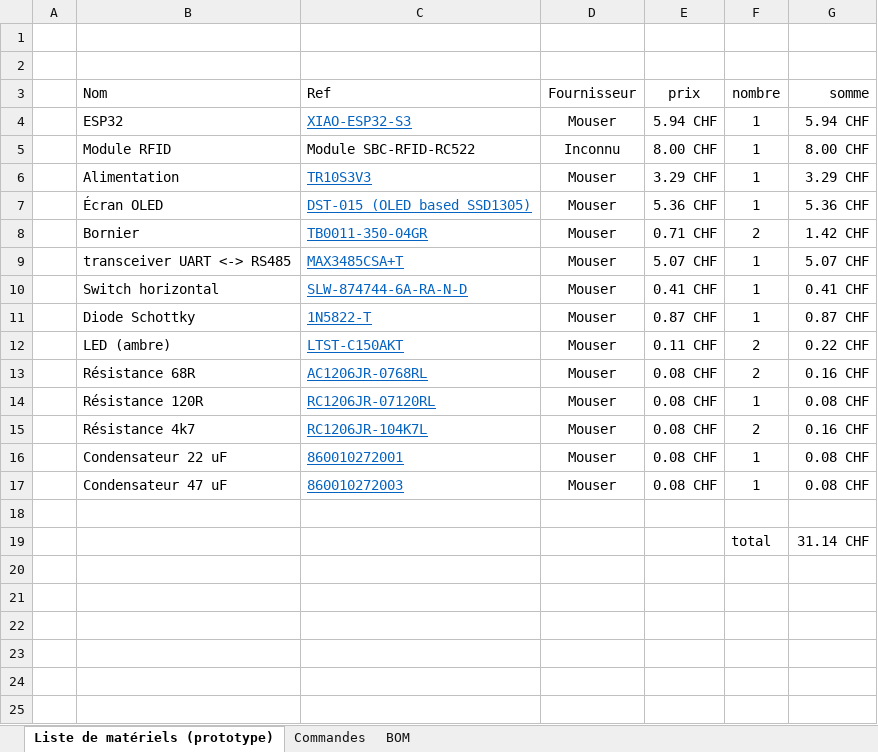
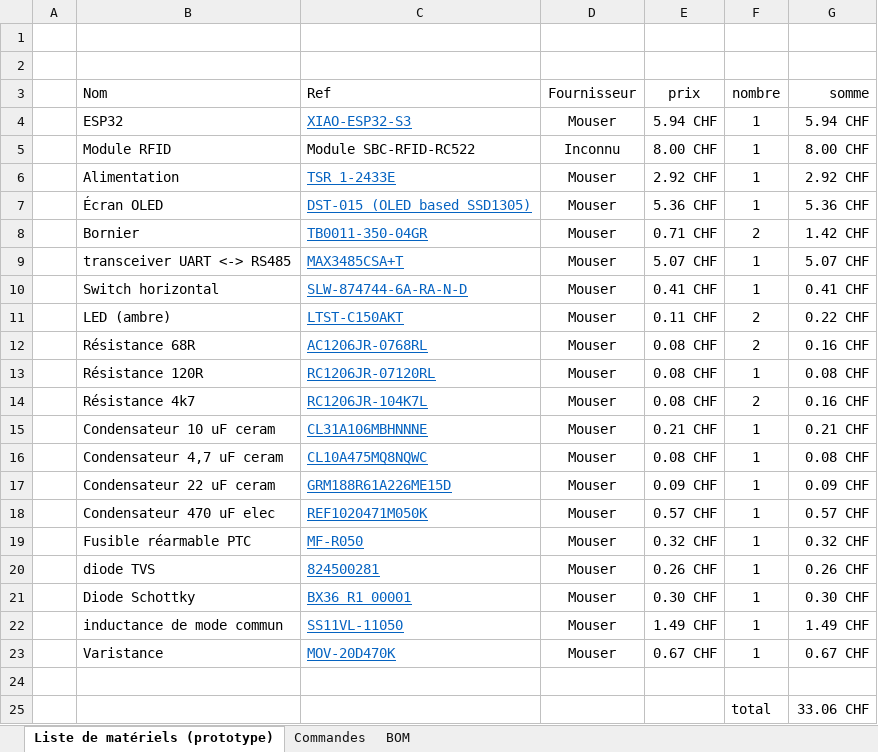
Before and after one commit to Hoferlukaslh/M7-Lecteur-RFID, an Excel workbook: Hardware/Matériel.xlsx, sheet Liste de matériels (prototype), drawn as a sheet; values as stored, in another font and other column widths than the file's, no borders; removed rows and columns are numbered as before the commit, all else as after; the diff names each change by its address in the sheet, - before the commit and + after, or states it on an @@ line.

```diff
--- a/Hardware/Matériel.xlsx (sheet Liste de matériels (prototype))
+++ b/Hardware/Matériel.xlsx (sheet Liste de matériels (prototype))
-C6 (Ref): TR10S3V3
+C6 (Ref): TSR 1-2433E
-E6 (prix): 3.29 CHF
+E6 (prix): 2.92 CHF
-G6 (somme): 3.29 CHF
+G6 (somme): 2.92 CHF
-row 11:  | Diode Schottky | 1N5822-T | Mouser | 0.87 CHF | 1 | 0.87 CHF
+row 15:  | Condensateur 10 uF ceram | CL31A106MBHNNNE | Mouser | 0.21 CHF | 1 | 0.21 CHF
-B16 (Nom): Condensateur 22 uF
+B16 (Nom): Condensateur 4,7 uF ceram
-C16 (Ref): 860010272001
+C16 (Ref): CL10A475MQ8NQWC
-B17 (Nom): Condensateur 47 uF
+B17 (Nom): Condensateur 22 uF ceram
-C17 (Ref): 860010272003
+C17 (Ref): GRM188R61A226ME15D
-E17 (prix): 0.08 CHF
+E17 (prix): 0.09 CHF
-G17 (somme): 0.08 CHF
+G17 (somme): 0.09 CHF
+row 18:  | Condensateur 470 uF elec | REF1020471M050K | Mouser | 0.57 CHF | 1 | 0.57 CHF
+row 19:  | Fusible réarmable PTC | MF-R050 | Mouser | 0.32 CHF | 1 | 0.32 CHF
+row 20:  | diode TVS | 824500281 | Mouser | 0.26 CHF | 1 | 0.26 CHF
+row 21:  | Diode Schottky | BX36_R1_00001 | Mouser | 0.30 CHF | 1 | 0.30 CHF
+row 22:  | inductance de mode commun | SS11VL-11050 | Mouser | 1.49 CHF | 1 | 1.49 CHF
+row 23:  | Varistance | MOV-20D470K | Mouser | 0.67 CHF | 1 | 0.67 CHF
-G25 (somme): 31.14 CHF
+G25 (somme): 33.06 CHF
```
Also changed, not shown: formulas that keep their value, Documents/HoferL - JournalPlanif - M7.xlsx, 16 other files.
